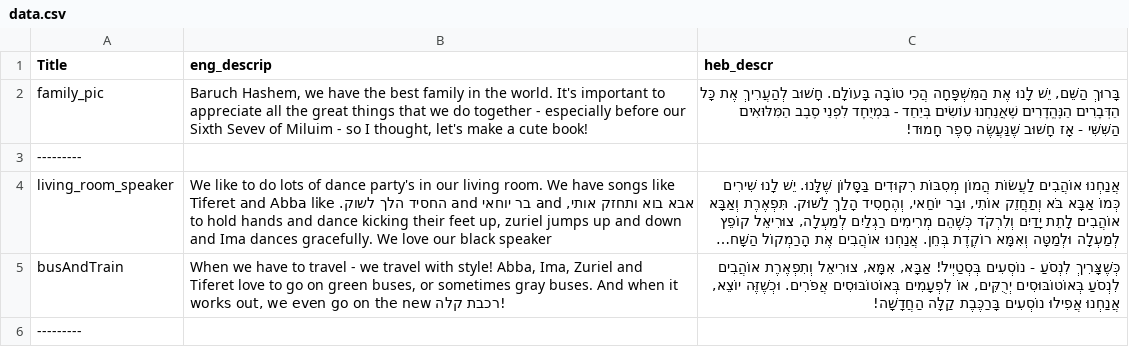
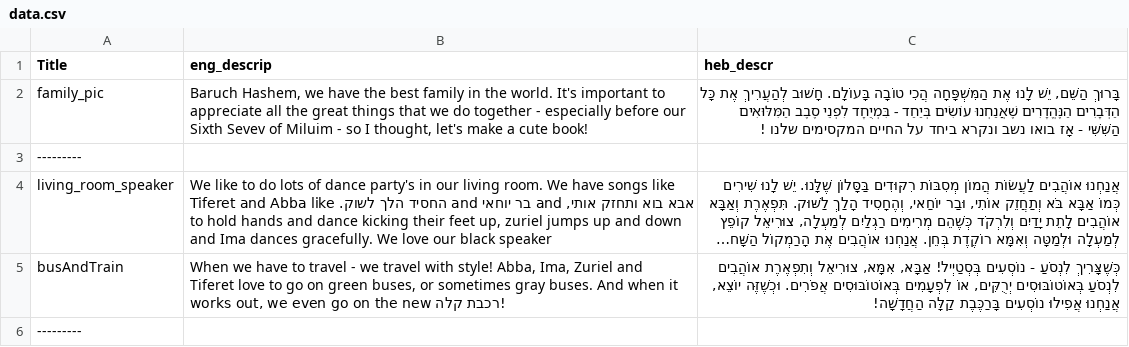
Before and after one commit to David-YY-Berger/Saprili, a CSV file: data.csv, drawn as a sheet; only a part is shown; long unchanged cells end in ….

```diff
--- a/data.csv
+++ b/data.csv
@@ -1,3 +1,3 @@
 Title,eng_descrip,heb_descr
-family_pic,"Baruch Hashem, we have the best family in the world. It's important to appreciate all the great things that we do together - especially before our Sixth Sevev of Miluim - so I thought, let's make a cute book!","בָּרוּךְ הַשֵּׁם, יֵשׁ לָנוּ אֶת הַמִּשְׁפָּחָה הֲכִי טוֹבָה בָּעוֹלָם. חָשׁוּב לְהַעֲרִיךְ אֶת כָּל הַדְּבָרִים הַנֶּהֱדָרִים שֶׁאֲנַחְנוּ עוֹשִׂים בְּיַחַד - בִּמְיֻחָד לִפְנֵי סֶבֶב הַמִּלּוּאִים הַשִּׁשִּׁי - אָז חָשׁוּב שֶׁנַּעֲשֶׂה סֵפֶר חָמוּד!"
+family_pic,"Baruch Hashem, we have the best family in the world. It's important to appreciate all the great things that we do together - especially before our Sixth Sevev of Miluim - so I thought, let's make a cute book!","בָּרוּךְ הַשֵּׁם, יֵשׁ לָנוּ אֶת הַמִּשְׁפָּחָה הֲכִי טוֹבָה בָּעוֹלָם. חָשׁוּב לְהַעֲרִיךְ אֶת כָּל הַדְּבָרִים הַנֶּהֱדָרִים שֶׁאֲנַחְנוּ עוֹשִׂים בְּיַחַד - בִּמְיֻחָד לִפְנֵי סֶבֶב הַמִּלּוּאִים הַשִּׁשִּׁי - אָז בואו נשב ונקרא ביחד על החיים המקסימים שלנו !"
 ---------,,
```
Also changed, not shown: 37 other files.
